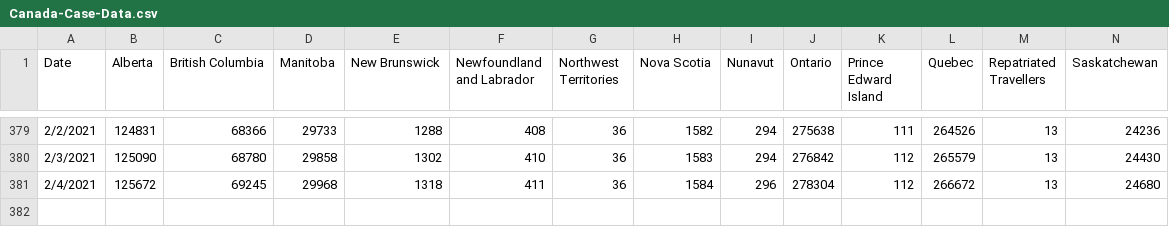
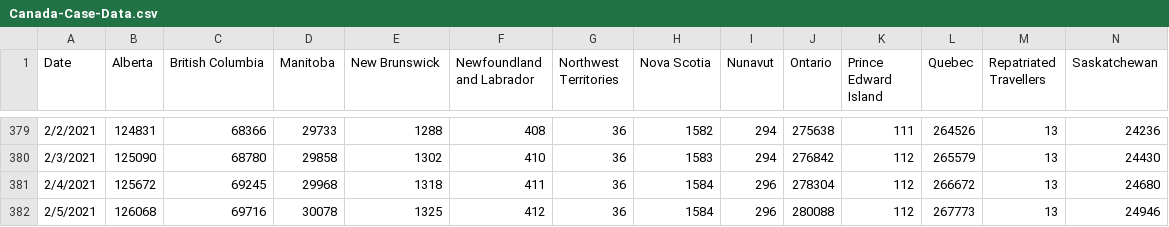
Before and after one commit to peliopoulos/COVID, a CSV file: Canada-Case-Data.csv, drawn as a sheet; only a part is shown, gaps mark what is left out; rows hold the shown columns only; the diff names each change by its address in the sheet, - before the commit and + after, or states it on an @@ line.

Commit message:
update files

```diff
--- a/Canada-Case-Data.csv
+++ b/Canada-Case-Data.csv
+row 382: 2/5/2021 | 126068 | 69716 | 30078 | 1325 | 412 | 36 | 1584 | 296 | 280088 | 112 | 267773 | 13 | 24946
```
